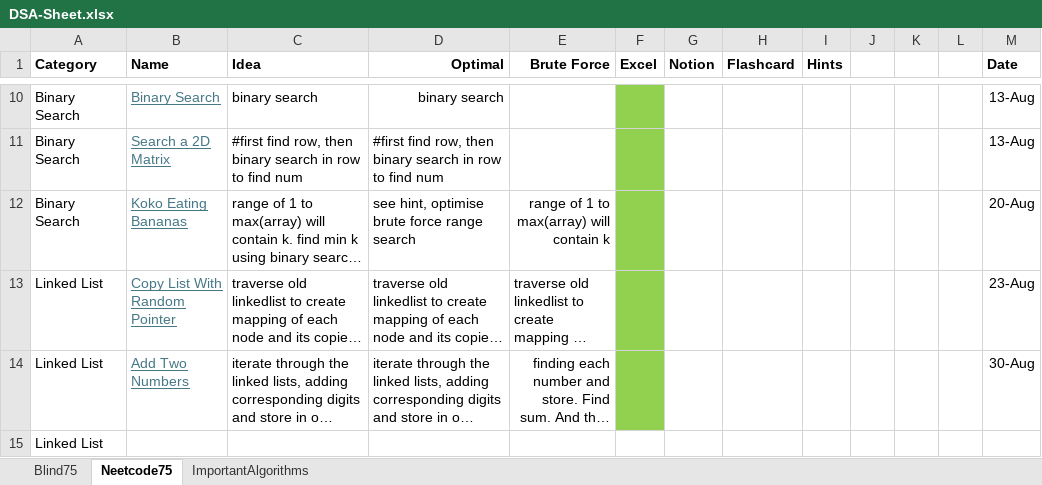
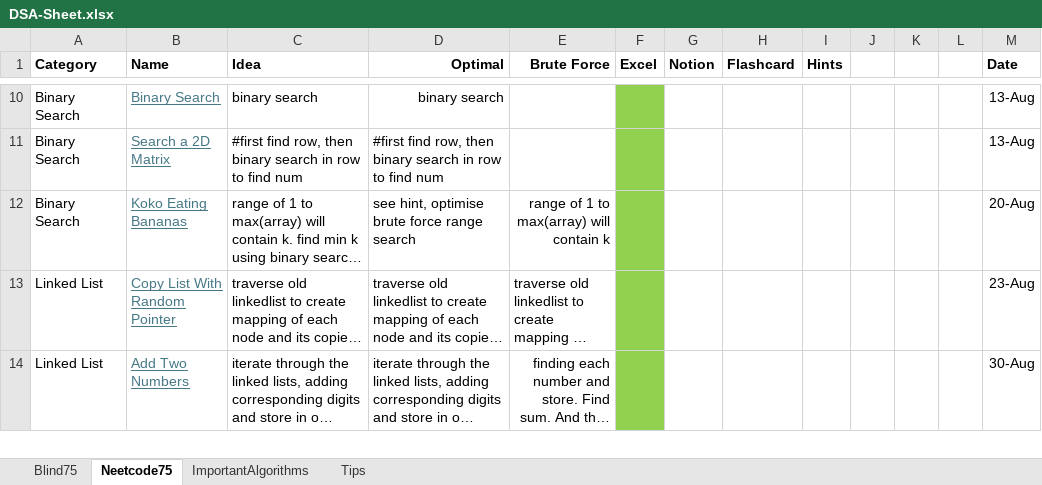
Before and after one commit to AbhinavSivanandhan/DSA-Prep, an Excel workbook: DSA-sheet/DSA-Sheet.xlsx, sheet Neetcode75, drawn as a sheet; only a part is shown, gaps mark what is left out; long unchanged cells end in …; values as stored, in another font and other column widths than the file's, no borders; removed rows and columns are numbered as before the commit, all else as after; the diff covers the shown part only; the diff names each change by its address in the sheet, - before the commit and + after, or states it on an @@ line.

```diff
--- a/DSA-sheet/DSA-Sheet.xlsx (sheet Neetcode75)
+++ b/DSA-sheet/DSA-Sheet.xlsx (sheet Neetcode75)
+sheet tab: Tips
-row 15: Linked List
```
Also changed, not shown: 1 added row elsewhere in this sheet, 2 other files.
